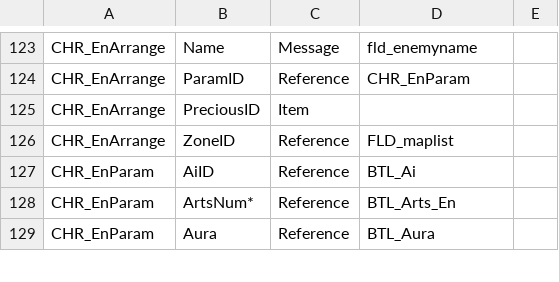
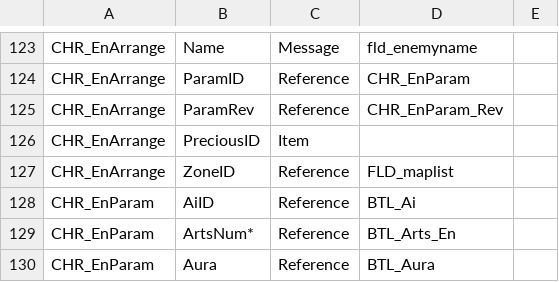
Before and after one commit to Thealexbarney/XbTool, a CSV file: Xb2/Xb2/Data/xb2_fieldInfo.csv (was Xb2/Xb2/Data/fieldInfo.csv), drawn as a sheet; only a part is shown, gaps mark what is left out; the diff names each change by its address in the sheet, - before the commit and + after, or states it on an @@ line.

```diff
--- a/Xb2/Xb2/Data/fieldInfo.csv
+++ b/Xb2/Xb2/Data/xb2_fieldInfo.csv
+row 125: CHR_EnArrange | ParamRev | Reference | CHR_EnParam_Rev
```
Also changed, not shown: 26 other files.
